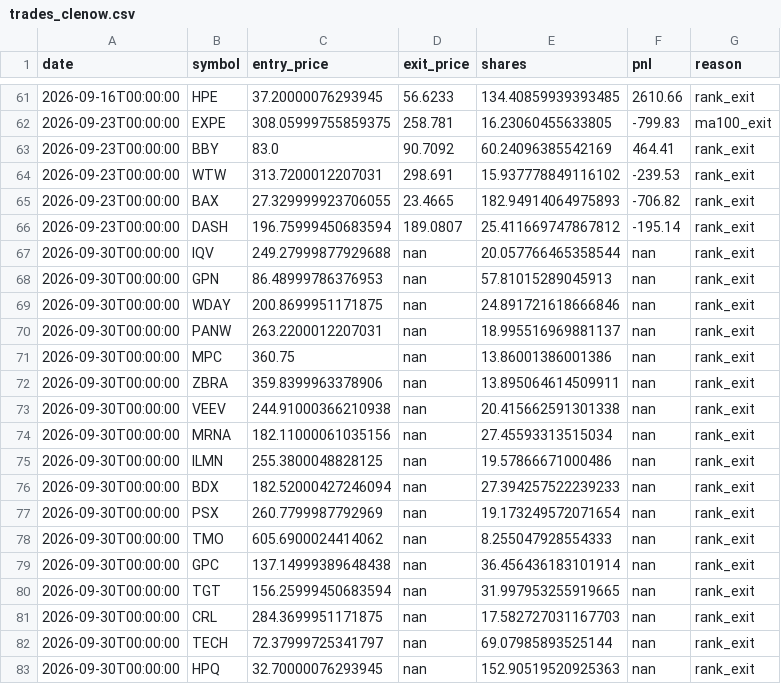
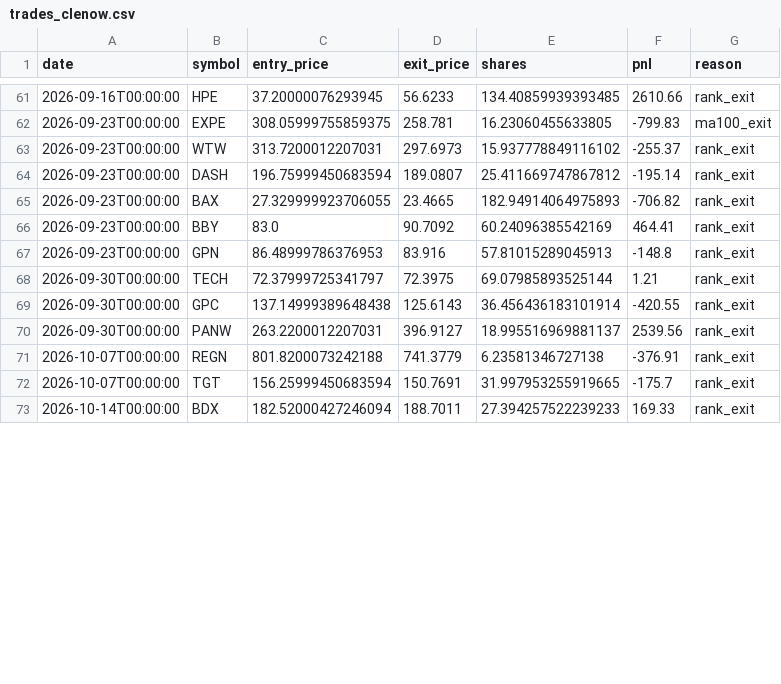
Before and after one commit to RelaxWide/QT, a CSV file: paper_trading/trades_clenow.csv, drawn as a sheet; only a part is shown, gaps mark what is left out; the diff covers the shown part only.

```diff
--- a/paper_trading/trades_clenow.csv
+++ b/paper_trading/trades_clenow.csv
@@ -62,22 +62,12 @@ date,symbol,entry_price,exit_price,shares,pnl,reason
 2026-09-23T00:00:00,EXPE,308.05999755859375,258.781,16.23060455633805,-799.83,ma100_exit
+2026-09-23T00:00:00,WTW,313.7200012207031,297.6973,15.937778849116102,-255.37,rank_exit
+2026-09-23T00:00:00,DASH,196.75999450683594,189.0807,25.411669747867812,-195.14,rank_exit
+2026-09-23T00:00:00,BAX,27.329999923706055,23.4665,182.94914064975893,-706.82,rank_exit
 2026-09-23T00:00:00,BBY,83.0,90.7092,60.24096385542169,464.41,rank_exit
-2026-09-23T00:00:00,WTW,313.7200012207031,298.691,15.937778849116102,-239.53,rank_exit
-2026-09-23T00:00:00,BAX,27.329999923706055,23.4665,182.94914064975893,-706.82,rank_exit
-2026-09-23T00:00:00,DASH,196.75999450683594,189.0807,25.411669747867812,-195.14,rank_exit
-2026-09-30T00:00:00,IQV,249.27999877929688,nan,20.057766465358544,nan,rank_exit
-2026-09-30T00:00:00,GPN,86.48999786376953,nan,57.81015289045913,nan,rank_exit
-2026-09-30T00:00:00,WDAY,200.8699951171875,nan,24.891721618666846,nan,rank_exit
-2026-09-30T00:00:00,PANW,263.2200012207031,nan,18.995516969881137,nan,rank_exit
-2026-09-30T00:00:00,MPC,360.75,nan,13.86001386001386,nan,rank_exit
-2026-09-30T00:00:00,ZBRA,359.8399963378906,nan,13.895064614509911,nan,rank_exit
-2026-09-30T00:00:00,VEEV,244.91000366210938,nan,20.415662591301338,nan,rank_exit
-2026-09-30T00:00:00,MRNA,182.11000061035156,nan,27.45593313515034,nan,rank_exit
-2026-09-30T00:00:00,ILMN,255.3800048828125,nan,19.57866671000486,nan,rank_exit
-2026-09-30T00:00:00,BDX,182.52000427246094,nan,27.394257522239233,nan,rank_exit
-2026-09-30T00:00:00,PSX,260.7799987792969,nan,19.173249572071654,nan,rank_exit
-2026-09-30T00:00:00,TMO,605.6900024414062,nan,8.255047928554333,nan,rank_exit
-2026-09-30T00:00:00,GPC,137.14999389648438,nan,36.456436183101914,nan,rank_exit
-2026-09-30T00:00:00,TGT,156.25999450683594,nan,31.997953255919665,nan,rank_exit
-2026-09-30T00:00:00,CRL,284.3699951171875,nan,17.582727031167703,nan,rank_exit
-2026-09-30T00:00:00,TECH,72.37999725341797,nan,69.07985893525144,nan,rank_exit
-2026-09-30T00:00:00,HPQ,32.70000076293945,nan,152.90519520925363,nan,rank_exit
+2026-09-23T00:00:00,GPN,86.48999786376953,83.916,57.81015289045913,-148.8,rank_exit
+2026-09-30T00:00:00,TECH,72.37999725341797,72.3975,69.07985893525144,1.21,rank_exit
+2026-09-30T00:00:00,GPC,137.14999389648438,125.6143,36.456436183101914,-420.55,rank_exit
+2026-09-30T00:00:00,PANW,263.2200012207031,396.9127,18.995516969881137,2539.56,rank_exit
+2026-10-07T00:00:00,REGN,801.8200073242188,741.3779,6.23581346727138,-376.91,rank_exit
+2026-10-07T00:00:00,TGT,156.25999450683594,150.7691,31.997953255919665,-175.7,rank_exit
+2026-10-14T00:00:00,BDX,182.52000427246094,188.7011,27.394257522239233,169.33,rank_exit
```
Also changed, not shown: 3 removed rows and 3 edited cells elsewhere in this file, paper_trading/daily_nav.csv, paper_trading/trades.csv, 3 other files.
